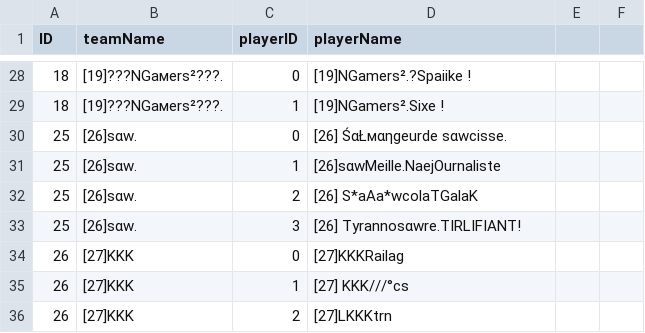
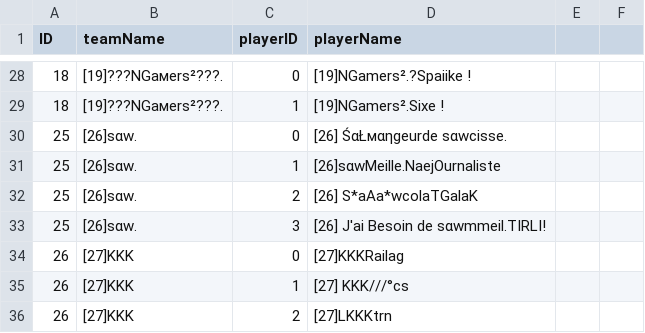
Before and after one commit to flobrm/flobrm.github.io, a CSV file: dde24stats/teams.csv, drawn as a sheet; only a part is shown, gaps mark what is left out.

Commit message:
more data

```diff
--- a/dde24stats/teams.csv
+++ b/dde24stats/teams.csv
@@ -32,3 +32,3 @@ ID,teamName,playerID,playerName
 25,"[26]ѕαw.",2,"[26]  S*aAa*wcolaTGalaK"
-25,"[26]ѕαw.",3,"[26] Tyrannosαwre.TIRLIFIANT!"
+25,"[26]ѕαw.",3,"[26] J'ai Besoin de sαwmmeil.TIRLI!"
 26,"[27]KKK",0,"[27]KKKRailag"
```
Also changed, not shown: 2 other files.
